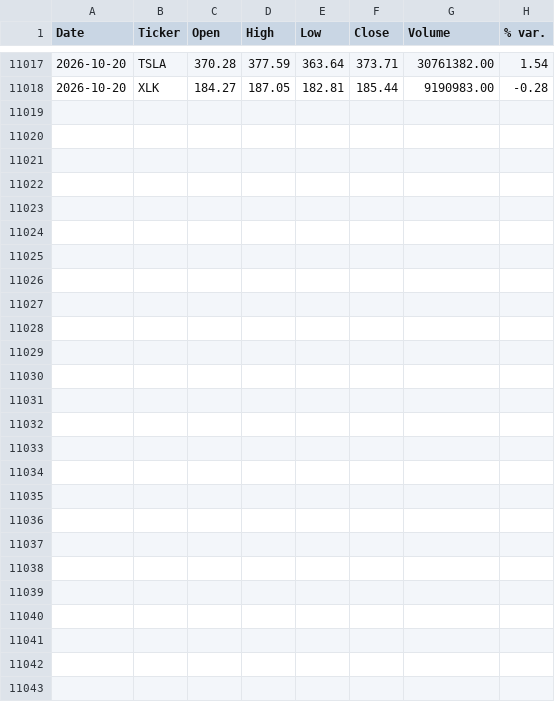
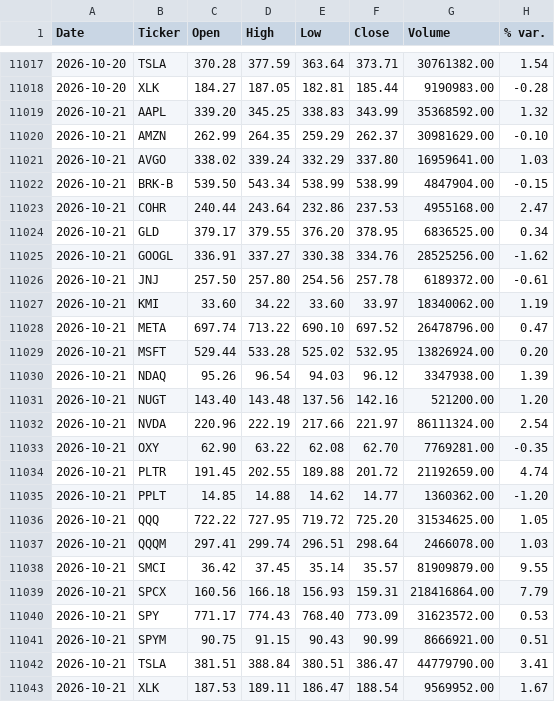
Before and after one commit to faviocanturini-tech/precios-acciones, a CSV file: data/auto_update_log.csv, drawn as a sheet; only a part is shown, gaps mark what is left out; the diff names each change by its address in the sheet, - before the commit and + after, or states it on an @@ line.

```diff
--- a/data/auto_update_log.csv
+++ b/data/auto_update_log.csv
+row 11019: 2026-10-21 | AAPL | 339.20 | 345.25 | 338.83 | 343.99 | 35368592.00 | 1.32
+row 11020: 2026-10-21 | AMZN | 262.99 | 264.35 | 259.29 | 262.37 | 30981629.00 | -0.10
+row 11021: 2026-10-21 | AVGO | 338.02 | 339.24 | 332.29 | 337.80 | 16959641.00 | 1.03
+row 11022: 2026-10-21 | BRK-B | 539.50 | 543.34 | 538.99 | 538.99 | 4847904.00 | -0.15
+row 11023: 2026-10-21 | COHR | 240.44 | 243.64 | 232.86 | 237.53 | 4955168.00 | 2.47
+row 11024: 2026-10-21 | GLD | 379.17 | 379.55 | 376.20 | 378.95 | 6836525.00 | 0.34
+row 11025: 2026-10-21 | GOOGL | 336.91 | 337.27 | 330.38 | 334.76 | 28525256.00 | -1.62
+row 11026: 2026-10-21 | JNJ | 257.50 | 257.80 | 254.56 | 257.78 | 6189372.00 | -0.61
+row 11027: 2026-10-21 | KMI | 33.60 | 34.22 | 33.60 | 33.97 | 18340062.00 | 1.19
+row 11028: 2026-10-21 | META | 697.74 | 713.22 | 690.10 | 697.52 | 26478796.00 | 0.47
+row 11029: 2026-10-21 | MSFT | 529.44 | 533.28 | 525.02 | 532.95 | 13826924.00 | 0.20
+row 11030: 2026-10-21 | NDAQ | 95.26 | 96.54 | 94.03 | 96.12 | 3347938.00 | 1.39
+row 11031: 2026-10-21 | NUGT | 143.40 | 143.48 | 137.56 | 142.16 | 521200.00 | 1.20
+row 11032: 2026-10-21 | NVDA | 220.96 | 222.19 | 217.66 | 221.97 | 86111324.00 | 2.54
+row 11033: 2026-10-21 | OXY | 62.90 | 63.22 | 62.08 | 62.70 | 7769281.00 | -0.35
+row 11034: 2026-10-21 | PLTR | 191.45 | 202.55 | 189.88 | 201.72 | 21192659.00 | 4.74
+row 11035: 2026-10-21 | PPLT | 14.85 | 14.88 | 14.62 | 14.77 | 1360362.00 | -1.20
+row 11036: 2026-10-21 | QQQ | 722.22 | 727.95 | 719.72 | 725.20 | 31534625.00 | 1.05
+row 11037: 2026-10-21 | QQQM | 297.41 | 299.74 | 296.51 | 298.64 | 2466078.00 | 1.03
+row 11038: 2026-10-21 | SMCI | 36.42 | 37.45 | 35.14 | 35.57 | 81909879.00 | 9.55
+row 11039: 2026-10-21 | SPCX | 160.56 | 166.18 | 156.93 | 159.31 | 218416864.00 | 7.79
+row 11040: 2026-10-21 | SPY | 771.17 | 774.43 | 768.40 | 773.09 | 31623572.00 | 0.53
+row 11041: 2026-10-21 | SPYM | 90.75 | 91.15 | 90.43 | 90.99 | 8666921.00 | 0.51
+row 11042: 2026-10-21 | TSLA | 381.51 | 388.84 | 380.51 | 386.47 | 44779790.00 | 3.41
+row 11043: 2026-10-21 | XLK | 187.53 | 189.11 | 186.47 | 188.54 | 9569952.00 | 1.67
```
